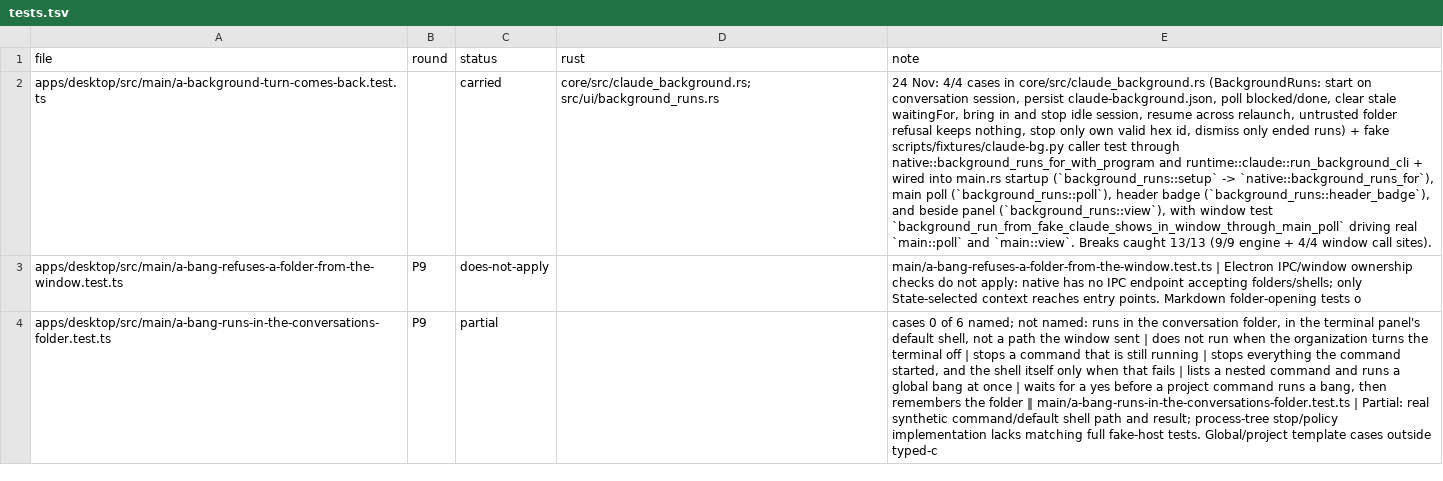
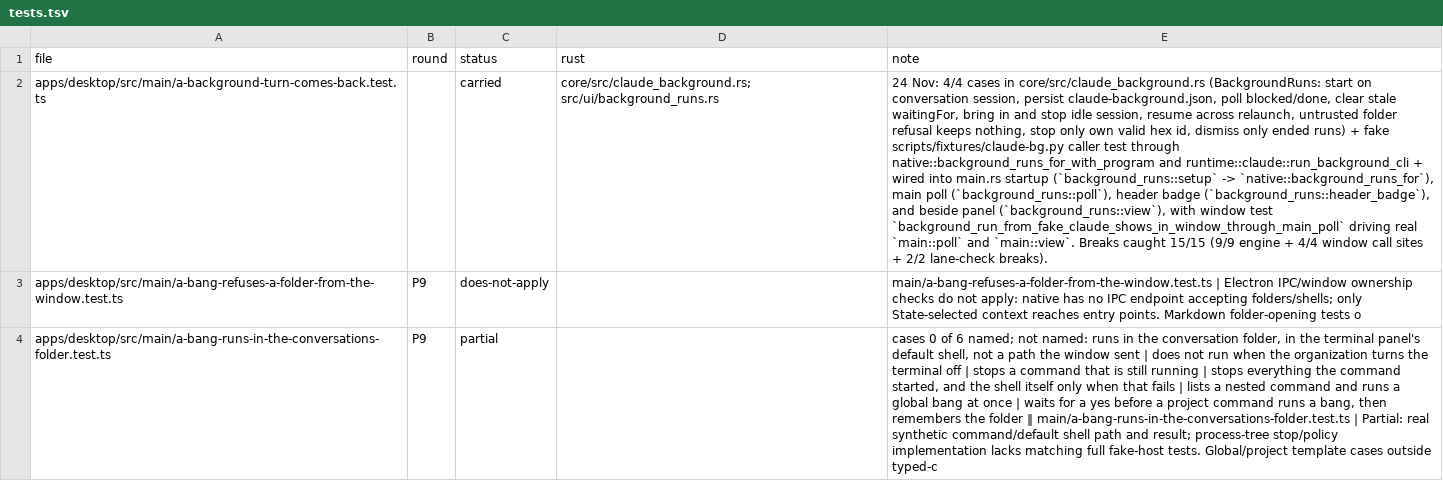
Before and after one commit to StopBanning/locust, a TSV file: apps/native/parity/tests.tsv, drawn as a sheet; only a part is shown; the diff names each change by its address in the sheet, - before the commit and + after, or states it on an @@ line.

```diff
--- a/apps/native/parity/tests.tsv
+++ b/apps/native/parity/tests.tsv
-E2 (note): …Breaks caught 13/13 (9/9 engine + 4/4 window call sites).
+E2 (note): …Breaks caught 15/15 (9/9 engine + 4/4 window call sites + 2/2 lane-check breaks).
```
Also changed, not shown: 3 other files.
